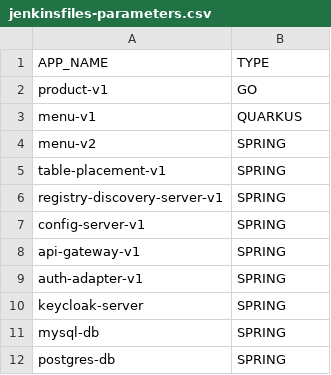
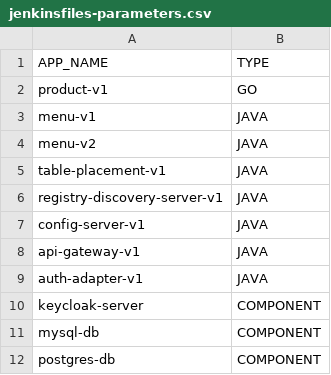
Before and after one commit to miguel-armas-abt/poc-microservices-monorepo, a CSV file: devops/jenkins/shell-scripts/resources/jenkinsfiles-parameters.csv, drawn as a sheet.

Commit message:
Update Jenkinsfiles

```diff
--- a/devops/jenkins/shell-scripts/resources/jenkinsfiles-parameters.csv
+++ b/devops/jenkins/shell-scripts/resources/jenkinsfiles-parameters.csv
@@ -2,11 +2,11 @@ APP_NAME,TYPE
 product-v1,GO
-menu-v1,QUARKUS
-menu-v2,SPRING
-table-placement-v1,SPRING
-registry-discovery-server-v1,SPRING
-config-server-v1,SPRING
-api-gateway-v1,SPRING
-auth-adapter-v1,SPRING
-keycloak-server,SPRING
-mysql-db,SPRING
-postgres-db,SPRING
+menu-v1,JAVA
+menu-v2,JAVA
+table-placement-v1,JAVA
+registry-discovery-server-v1,JAVA
+config-server-v1,JAVA
+api-gateway-v1,JAVA
+auth-adapter-v1,JAVA
+keycloak-server,COMPONENT
+mysql-db,COMPONENT
+postgres-db,COMPONENT
```
Also changed, not shown: 15 other files.
